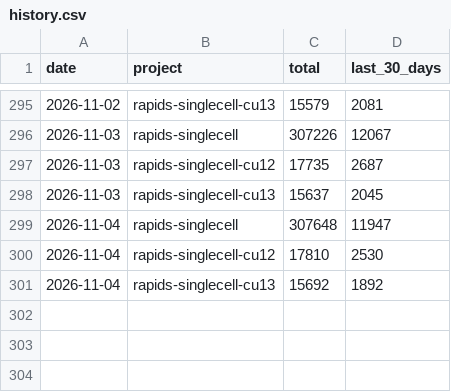
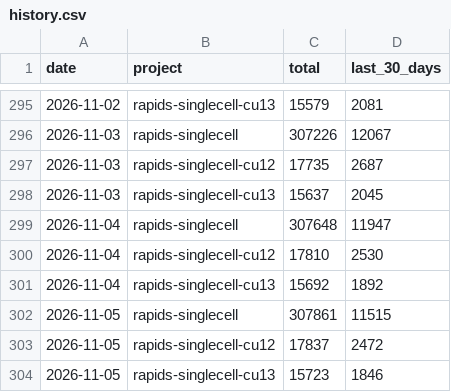
Before and after one commit to scverse/rapids-singlecell, a CSV file: history.csv, drawn as a sheet; only a part is shown, gaps mark what is left out; the diff names each change by its address in the sheet, - before the commit and + after, or states it on an @@ line.

```diff
--- a/history.csv
+++ b/history.csv
+row 302: 2026-11-05 | rapids-singlecell | 307861 | 11515
+row 303: 2026-11-05 | rapids-singlecell-cu12 | 17837 | 2472
+row 304: 2026-11-05 | rapids-singlecell-cu13 | 15723 | 1846
```
Also changed, not shown: 1 other file.
